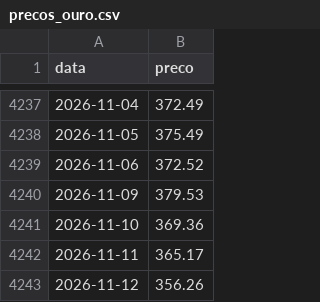
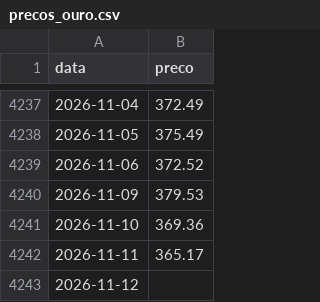
Before and after one commit to mickemanella-web/Ouro-tracker, a CSV file: precos_ouro.csv, drawn as a sheet; only a part is shown, gaps mark what is left out.

Commit message:
Atualiza preços do ouro

```diff
--- a/precos_ouro.csv
+++ b/precos_ouro.csv
@@ -4242,2 +4242,2 @@ data,preco
 2026-11-11,365.17
-2026-11-12,356.26
+2026-11-12,
```
